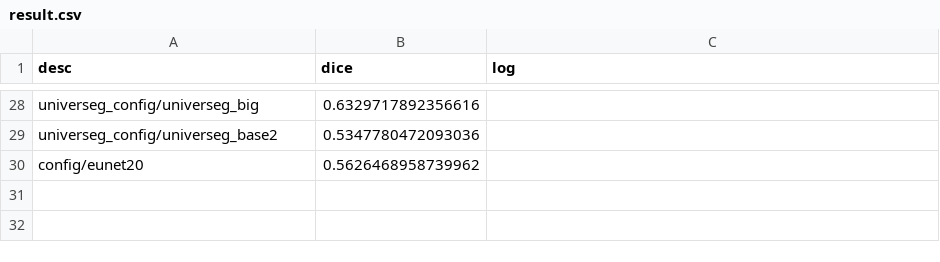
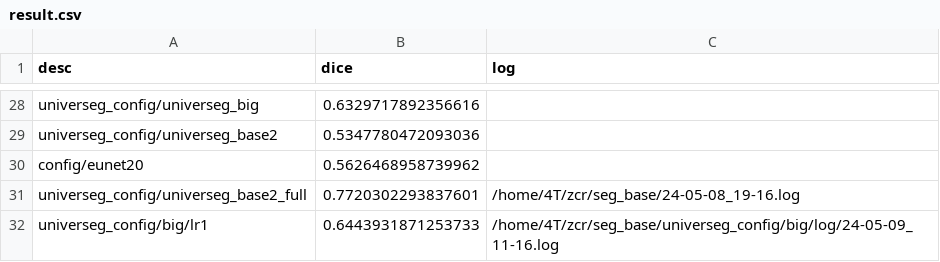
Before and after one commit to immortal1252/seg_base, a CSV file: result.csv, drawn as a sheet; only a part is shown, gaps mark what is left out; the diff names each change by its address in the sheet, - before the commit and + after, or states it on an @@ line.

```diff
--- a/result.csv
+++ b/result.csv
+row 31: universeg_config/universeg_base2_full | 0.7720302293837601 | /home/4T/zcr/seg_base/24-05-08_19-16.log
+row 32: universeg_config/big/lr1 | 0.6443931871253733 | /home/4T/zcr/seg_base/universeg_config/big/log/24-05-09_11-16.log
```
Also changed, not shown: 6 other files.
